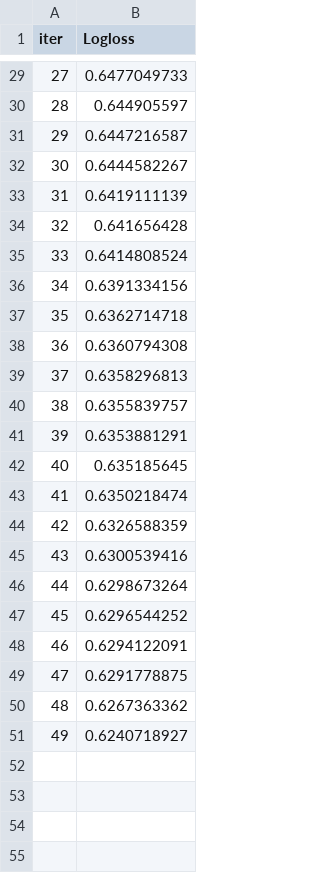
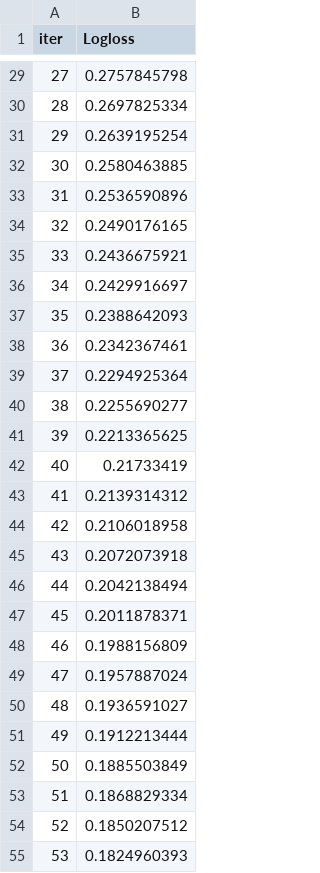
Before and after one commit to MaryamAli-2020/Data-Mining-Experiments, a TSV file: catboost_info/test_error.tsv, drawn as a sheet; only a part is shown, gaps mark what is left out; the diff covers the shown part only.

```diff
--- a/catboost_info/test_error.tsv
+++ b/catboost_info/test_error.tsv
@@ -29,23 +29,27 @@ iter	Logloss
-27	0.6477049733
-28	0.644905597
-29	0.6447216587
-30	0.6444582267
-31	0.6419111139
-32	0.641656428
-33	0.6414808524
-34	0.6391334156
-35	0.6362714718
-36	0.6360794308
-37	0.6358296813
-38	0.6355839757
-39	0.6353881291
-40	0.635185645
-41	0.6350218474
-42	0.6326588359
-43	0.6300539416
-44	0.6298673264
-45	0.6296544252
-46	0.6294122091
-47	0.6291778875
-48	0.6267363362
-49	0.6240718927
+27	0.2757845798
+28	0.2697825334
+29	0.2639195254
+30	0.2580463885
+31	0.2536590896
+32	0.2490176165
+33	0.2436675921
+34	0.2429916697
+35	0.2388642093
+36	0.2342367461
+37	0.2294925364
+38	0.2255690277
+39	0.2213365625
+40	0.21733419
+41	0.2139314312
+42	0.2106018958
+43	0.2072073918
+44	0.2042138494
+45	0.2011878371
+46	0.1988156809
+47	0.1957887024
+48	0.1936591027
+49	0.1912213444
+50	0.1885503849
+51	0.1868829334
+52	0.1850207512
+53	0.1824960393
```
Also changed, not shown: 46 added rows and 27 edited cells elsewhere in this file, catboost_info/learn_error.tsv, catboost_info/time_left.tsv, 4 other files.
